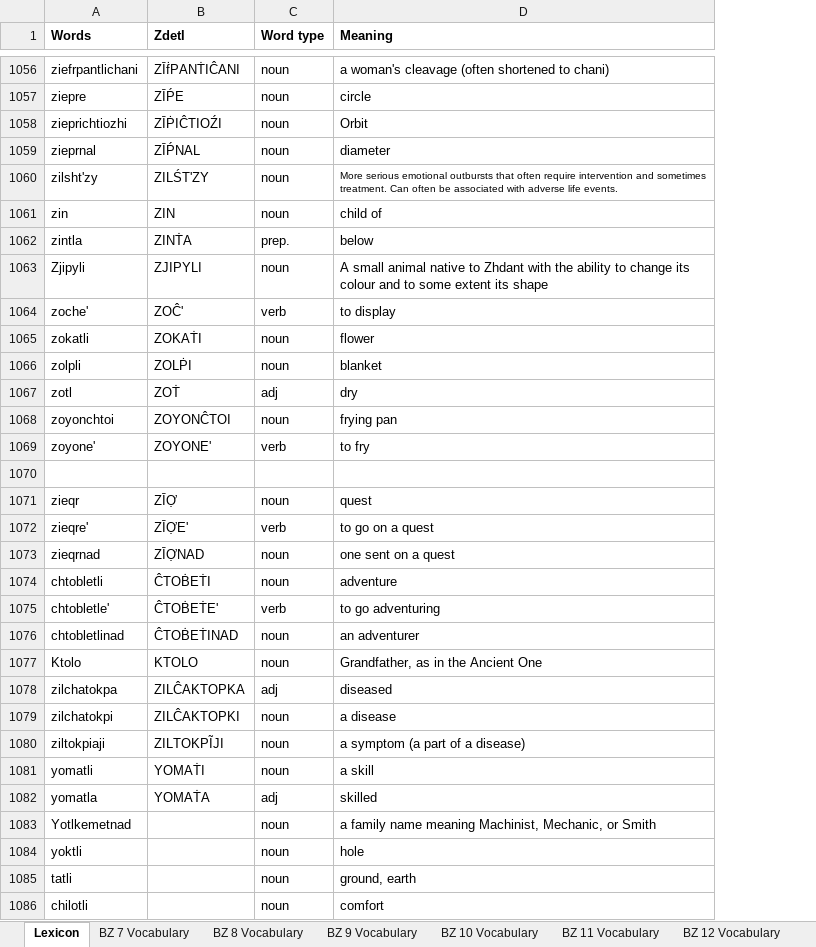
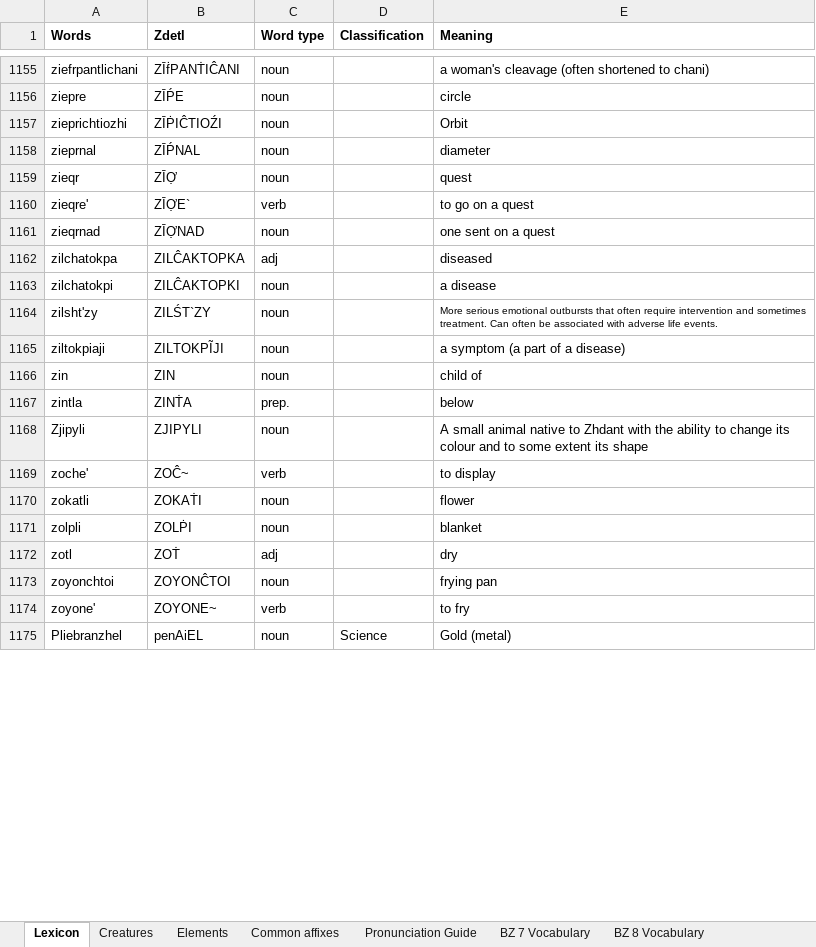
Before and after one commit to jkaz1968/Zdetl, an Excel workbook: Zdetl Lexicon.xlsx, sheet Lexicon, drawn as a sheet; only a part is shown, gaps mark what is left out; values as stored, in another font and other column widths than the file's, no borders; conditional formats not drawn; removed rows and columns are numbered as before the commit, all else as after; the diff covers the shown part only; the diff names each change by its address in the sheet, - before the commit and + after, or states it on an @@ line.

Commit message:
Update Zdetl Lexicon.xlsx

```diff
--- a/Zdetl Lexicon.xlsx (sheet Lexicon)
+++ b/Zdetl Lexicon.xlsx (sheet Lexicon)
+sheet tab: Creatures
+sheet tab: Elements
+column D (Classification), row 1175: Science
@@ row 1071 moved to row 1159: zieqr @@
+row 1160: zieqre' | ZĪỢE` | verb |  | to go on a quest
@@ row 1073 moved to row 1161: zieqrnad @@
@@ row 1078 moved to row 1162: zilchatokpa @@
@@ row 1079 moved to row 1163: zilchatokpi @@
-B1164 (Zdetl): ZILŚT'ZY
+B1164 (Zdetl): ZILŚT`ZY
@@ row 1080 moved to row 1165: ziltokpiaji @@
-B1169 (Zdetl): ZOĈ'
+B1169 (Zdetl): ZOĈ~
-B1174 (Zdetl): ZOYONE'
+B1174 (Zdetl): ZOYONE~
-row 1175: (empty)
+row 1175: Pliebranzhel | penAiEL | noun | Science | Gold (metal)
-row 1072: zieqre' | ZĪỢE' | verb | to go on a quest
@@ row 1074 moved to row 215: chtobletli @@
-row 1075: chtobletle' | ĈTOḂEṪE' | verb | to go adventuring
@@ row 1076 moved to row 216: chtobletlinad @@
@@ row 1077 moved to row 572: Ktolo @@
@@ row 1081 moved to row 1067: yomatli @@
@@ row 1082 moved to row 1066: yomatla @@
-row 1083: Yotlkemetnad |  | noun | a family name meaning Machinist, Mechanic, or Smith
-row 1084: yoktli |  | noun | hole
-row 1085: tatli |  | noun | ground, earth
-row 1086: chilotli |  | noun | comfort
```
Also changed, not shown: 143 added rows, 8 removed rows, 10 moved rows and 183 edited cells elsewhere in this sheet, other sheet tabs.
